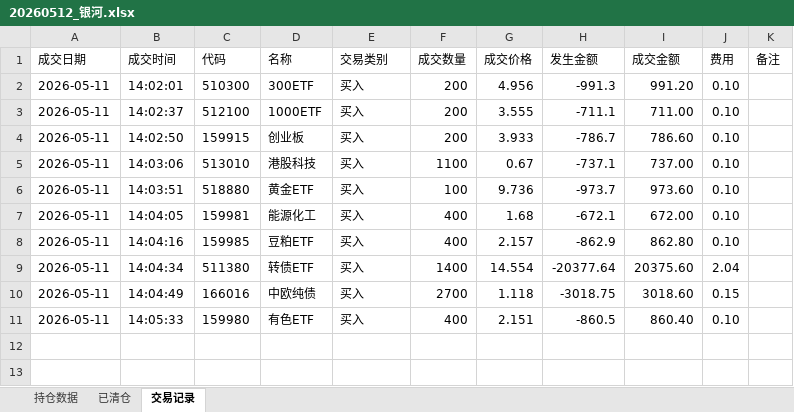
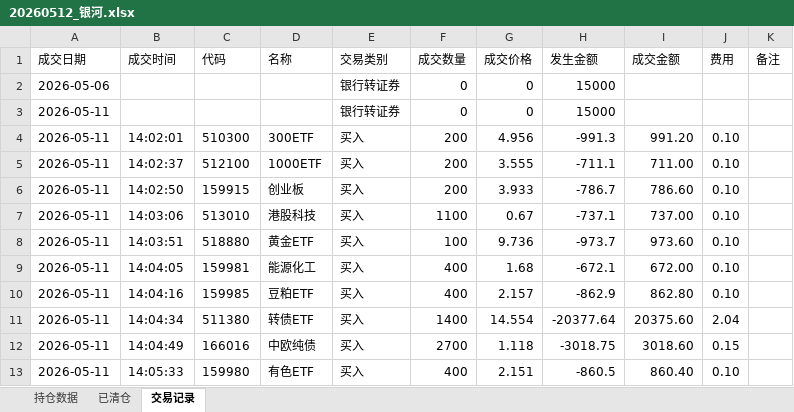
Before and after one commit to Creve-Coeur/etf-dashboard, an Excel workbook: 20260512_银河.xlsx, sheet 交易记录, drawn as a sheet; values as stored, in another font and other column widths than the file's, no borders; the diff names each change by its address in the sheet, - before the commit and + after, or states it on an @@ line.

```diff
--- a/20260512_银河.xlsx (sheet 交易记录)
+++ b/20260512_银河.xlsx (sheet 交易记录)
+row 2: 2026-05-06 |  |  |  | 银行转证券 | 0 | 0 | 15000
+row 3: 2026-05-11 |  |  |  | 银行转证券 | 0 | 0 | 15000
```
Also changed, not shown: sheet 持仓数据, latest.xlsx, 2 other files.
